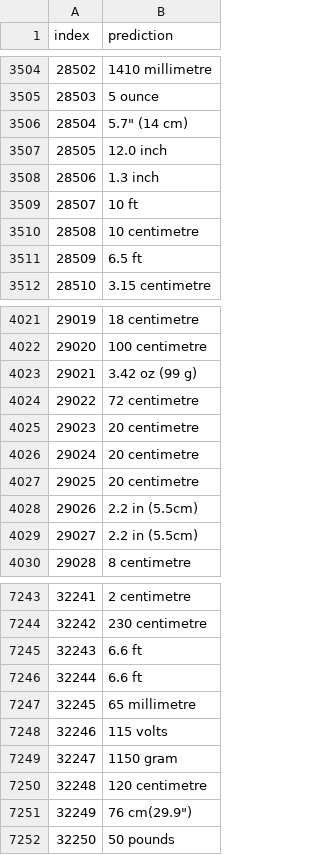
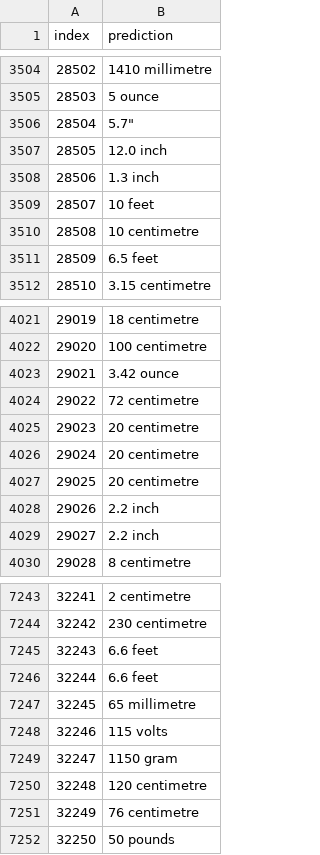
Before and after one commit to dhzdhd/vlm-measurement-detection, a CSV file: app/result/processed.csv, drawn as a sheet; only a part is shown, gaps mark what is left out; the diff covers the shown part only.

```diff
--- a/app/result/processed.csv
+++ b/app/result/processed.csv
@@ -3505,8 +3505,8 @@ index,prediction
 28503,5 ounce
-28504,"5.7"" (14 cm)"
+28504,"5.7"""
 28505,12.0 inch
 28506,1.3 inch
-28507,10 ft
+28507,10 feet
 28508,10 centimetre
-28509,6.5 ft
+28509,6.5 feet
 28510,3.15 centimetre
@@ -4022,3 +4022,3 @@ index,prediction
 29020,100 centimetre
-29021,3.42 oz (99 g)
+29021,3.42 ounce
 29022,72 centimetre
@@ -4027,4 +4027,4 @@ index,prediction
 29025,20 centimetre
-29026,2.2 in (5.5cm)
-29027,2.2 in (5.5cm)
+29026,2.2 inch
+29027,2.2 inch
 29028,8 centimetre
@@ -7244,4 +7244,4 @@ index,prediction
 32242,230 centimetre
-32243,6.6 ft
-32244,6.6 ft
+32243,6.6 feet
+32244,6.6 feet
 32245,65 millimetre
@@ -7250,3 +7250,3 @@ index,prediction
 32248,120 centimetre
-32249,"76 cm(29.9"")"
+32249,76 centimetre
 32250,50 pounds
```
Also changed, not shown: 166 edited cells elsewhere in this file, 1 other file.
